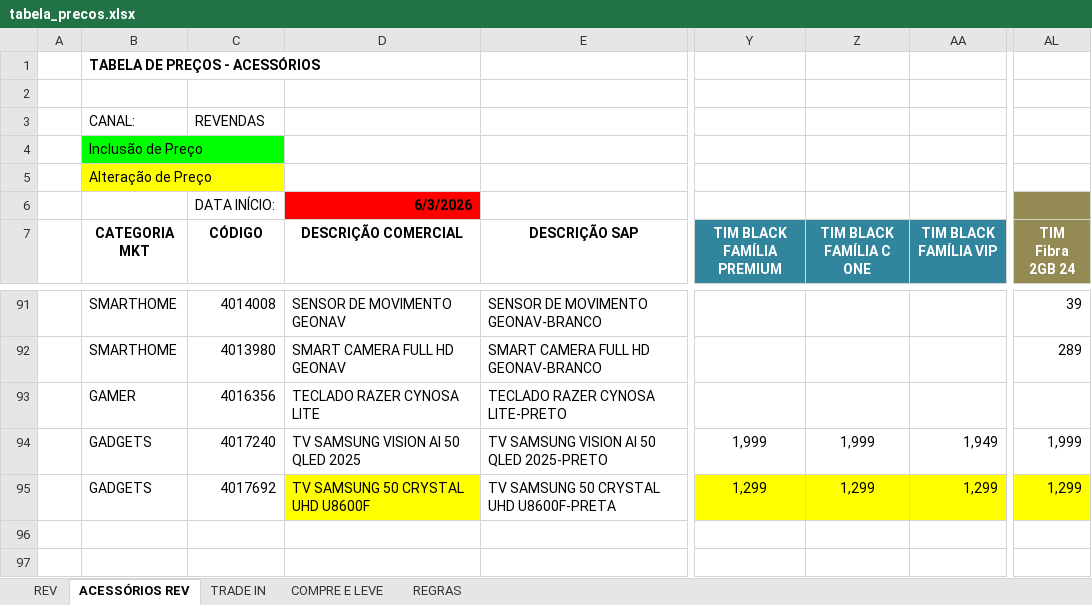
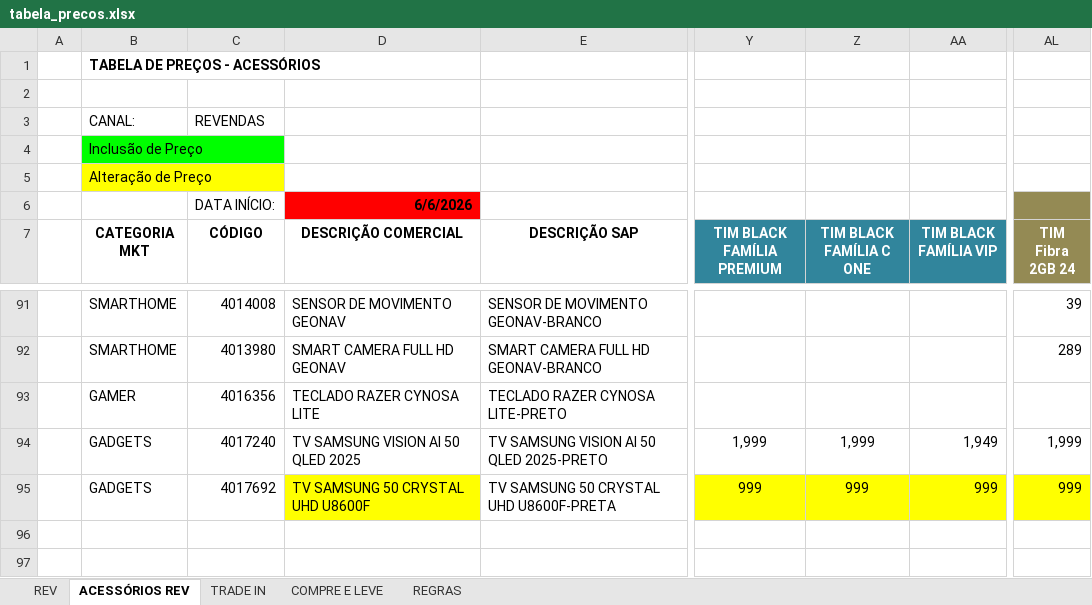
Before and after one commit to Hermes-Ecaflip/Tabela-de-pre-o-TIM, an Excel workbook: tabela_precos.xlsx, sheet ACESSÓRIOS REV, drawn as a sheet; only a part is shown, gaps mark what is left out; values as stored, in another font and other column widths than the file's, no borders; the diff names each change by its address in the sheet, - before the commit and + after, or states it on an @@ line.

```diff
--- a/tabela_precos.xlsx (sheet ACESSÓRIOS REV)
+++ b/tabela_precos.xlsx (sheet ACESSÓRIOS REV)
-D6 (DESCRIÇÃO COMERCIAL): 6/3/2026
+D6 (DESCRIÇÃO COMERCIAL): 6/6/2026
-Y95 (TIM BLACK FAMÍLIA PREMIUM): 1,299
+Y95 (TIM BLACK FAMÍLIA PREMIUM): 999
-Z95 (TIM BLACK FAMÍLIA C ONE): 1,299
+Z95 (TIM BLACK FAMÍLIA C ONE): 999
-AA95 (TIM BLACK FAMÍLIA VIP): 1,299
+AA95 (TIM BLACK FAMÍLIA VIP): 999
-AL95 (TIM Fibra 2GB 24): 1,299
+AL95 (TIM Fibra 2GB 24): 999
```
Also changed, not shown: sheet COMPRE E LEVE, sheet TRADE IN, sheet REV, charts or pictures.
